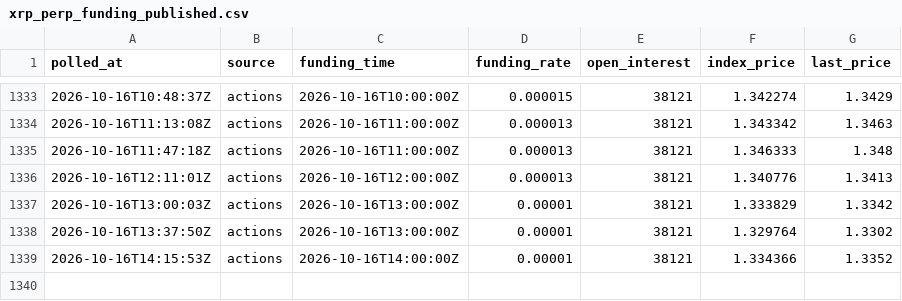
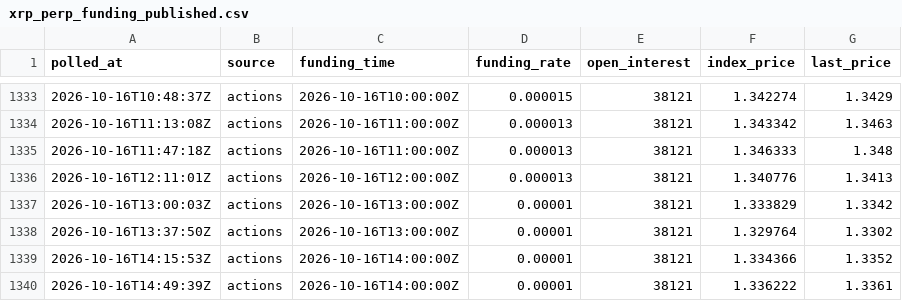
Before and after one commit to acehub123/xrp-funding-logger, a CSV file: xrp_perp_funding_published.csv, drawn as a sheet; only a part is shown, gaps mark what is left out; the diff names each change by its address in the sheet, - before the commit and + after, or states it on an @@ line.

Commit message:
funding poll 2026-10-16T14:49:39Z

```diff
--- a/xrp_perp_funding_published.csv
+++ b/xrp_perp_funding_published.csv
+row 1340: 2026-10-16T14:49:39Z | actions | 2026-10-16T14:00:00Z | 0.00001 | 38121 | 1.336222 | 1.3361
```
